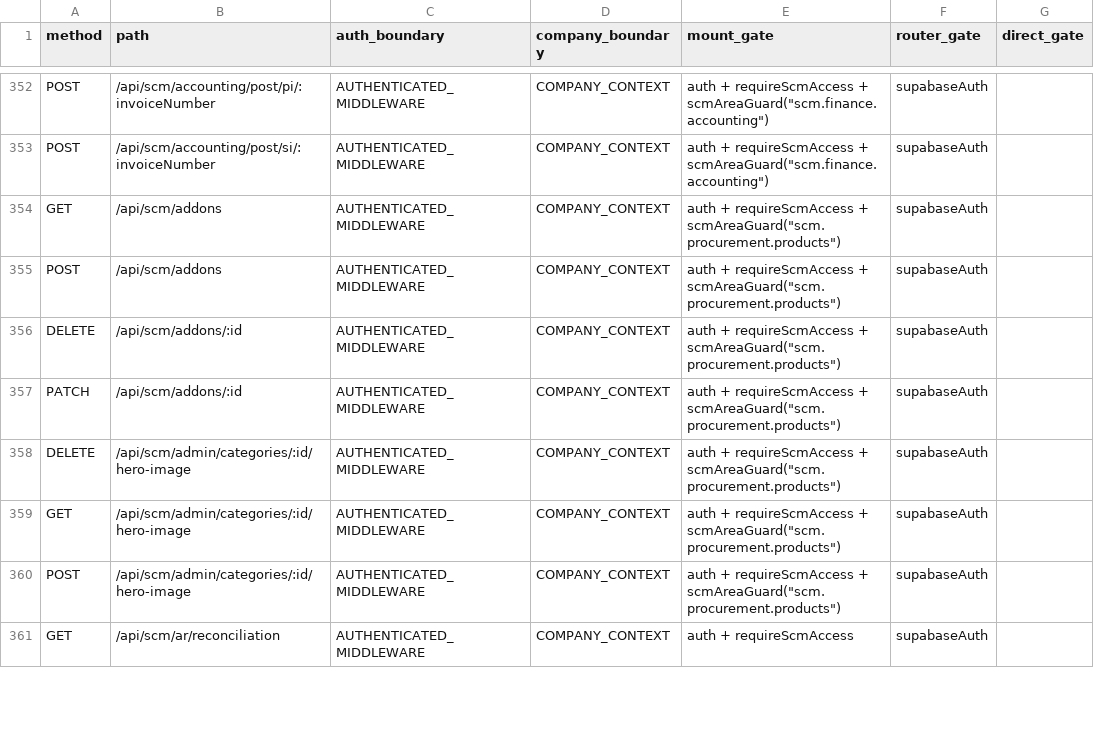
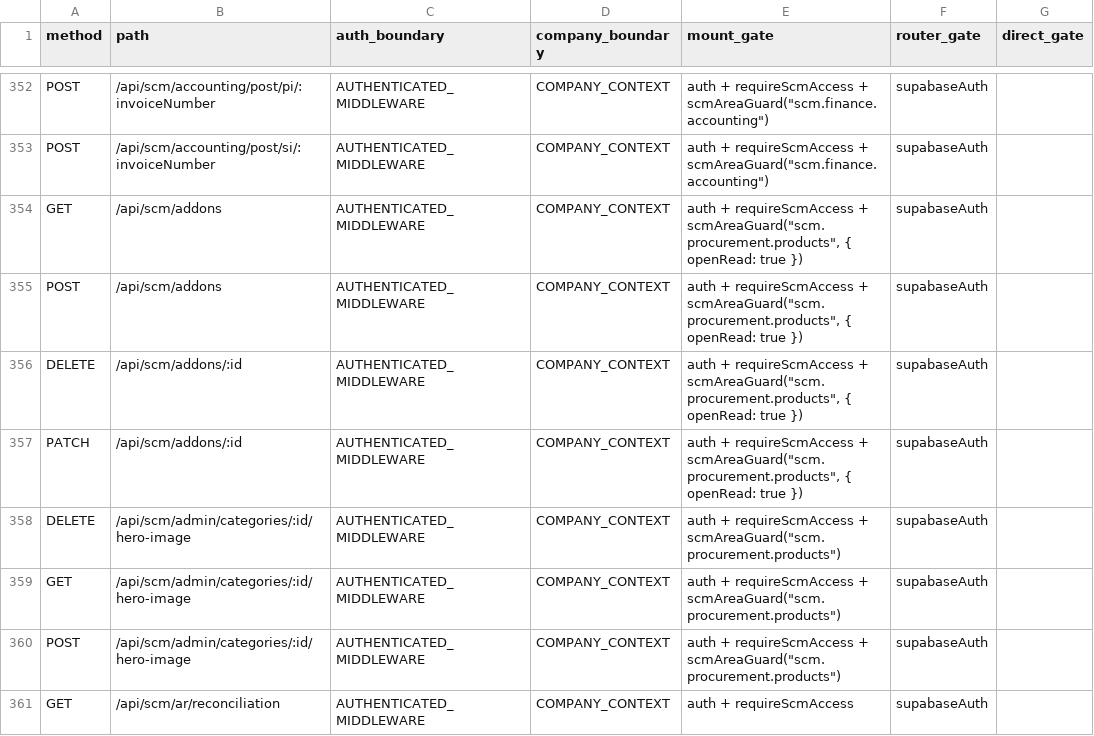
Before and after one commit to hello-houzs/Houzs-ERP, a CSV file: docs/generated/route-capability-matrix.csv, drawn as a sheet; only a part is shown, gaps mark what is left out; the diff covers the shown part only; the diff names each change by its address in the sheet, - before the commit and + after, or states it on an @@ line.

Commit message:
POS->Houzs cutover (model A): seam, /pos-pools, PIN auth, photo schema fix, flip guards (#949)
Folds the 2990 POS onto the Houzs backend (company_2). INERT until flip:
HOUZS_OWNS_2990=false and the POS still points at 2990, so this changes no
live behaviour — it makes the cutover code durable on main (stops CI/deploy
from overwriting the branch) and carries the CI fixes that unblocked main.

Includes: /api/scm/pos-pools/* (cost-stripped combos/pools), PIN pin-login as
a first-class capability, POS-scoped sales-staff + sales-stats, category
contract fix, demographics capture on SO, the pre-auth public image mounts,
the .schema('scm') photo-proxy fix, flip guards gated by HOUZS_OWNS_2990,
migration 0162 (renumbered from a 0158 collision), and the positionPolicy /
route-matrix CI fixes. FLIP-RUNBOOK.md governs the actual switch.

```diff
--- a/docs/generated/route-capability-matrix.csv
+++ b/docs/generated/route-capability-matrix.csv
-E354:E357 (mount_gate): …requireScmAccess + scmAreaGuard("scm.procurement.products")
+E354:E357 (mount_gate): …requireScmAccess + scmAreaGuard("scm.procurement.products", { openRead: true })
```
Also changed, not shown: 12 added rows and 90 edited cells elsewhere in this file, 25 other files.
